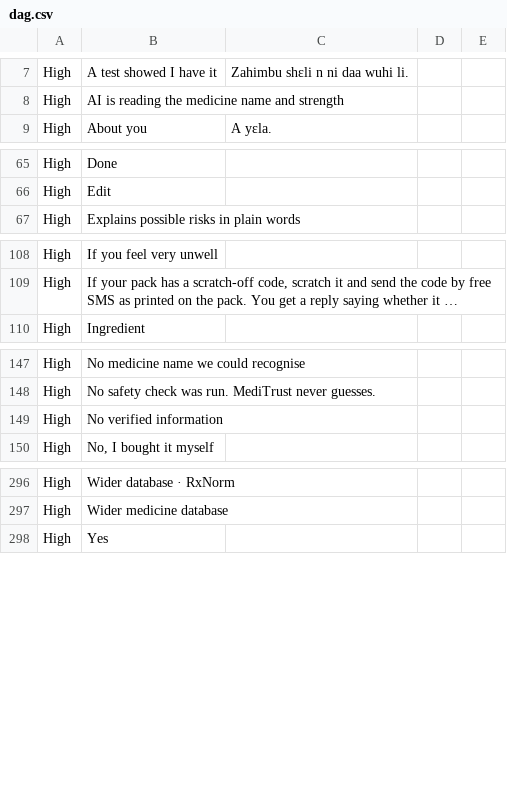
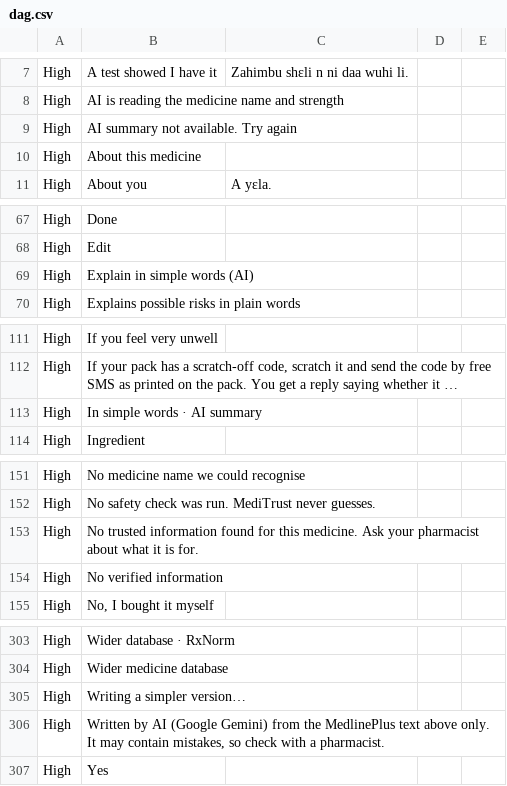
Before and after one commit to YayraBoven/meditrust-code, a CSV file: docs/translations/dag.csv, drawn as a sheet; only a part is shown, gaps mark what is left out; long unchanged cells end in …; the diff covers the shown part only; the diff names each change by its address in the sheet, - before the commit and + after, or states it on an @@ line.

```diff
--- a/docs/translations/dag.csv
+++ b/docs/translations/dag.csv
+row 9: High | AI summary not available. Try again
+row 10: High | About this medicine
+row 69: High | Explain in simple words (AI)
+row 113: High | In simple words · AI summary
+row 153: High | No trusted information found for this medicine. Ask your pharmacist about what it is for.
+row 305: High | Writing a simpler version…
+row 306: High | Written by AI (Google Gemini) from the MedlinePlus text above only. It may contain mistakes, so check with a pharmacist.
```
Also changed, not shown: 2 added rows elsewhere in this file, docs/translations/ewe.csv, docs/translations/gaa.csv, 8 other files.
